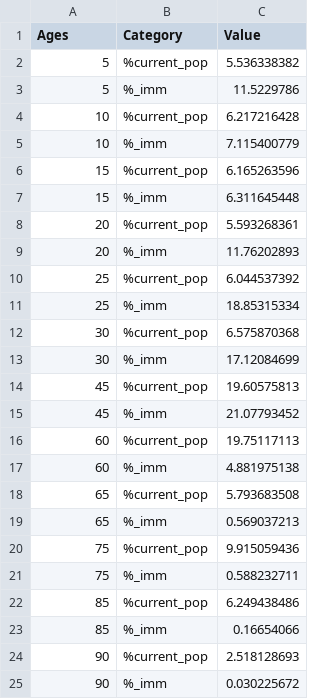
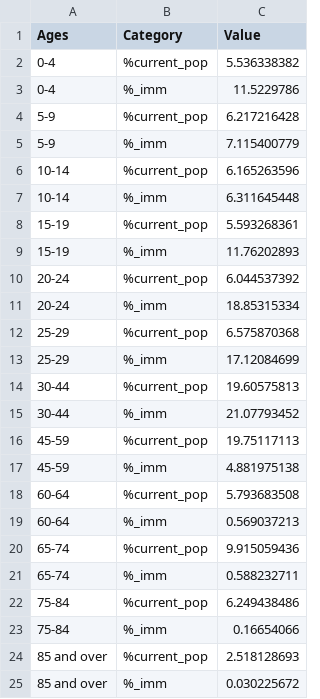
Before and after one commit to sadieward/sadieward.github.io, a CSV file: pop-pyramid1.csv, drawn as a sheet.

Commit message:
Add files via upload

```diff
--- a/pop-pyramid1.csv
+++ b/pop-pyramid1.csv
@@ -1,25 +1,25 @@
 Ages,Category,Value
-5,%current_pop,5.536338382
-5,%_imm,11.5229786
-10,%current_pop,6.217216428
-10,%_imm,7.115400779
-15,%current_pop,6.165263596
-15,%_imm,6.311645448
-20,%current_pop,5.593268361
-20,%_imm,11.76202893
-25,%current_pop,6.044537392
-25,%_imm,18.85315334
-30,%current_pop,6.575870368
-30,%_imm,17.12084699
-45,%current_pop,19.60575813
-45,%_imm,21.07793452
-60,%current_pop,19.75117113
-60,%_imm,4.881975138
-65,%current_pop,5.793683508
-65,%_imm,0.569037213
-75,%current_pop,9.915059436
-75,%_imm,0.588232711
-85,%current_pop,6.249438486
-85,%_imm,0.16654066
-90,%current_pop,2.518128693
-90,%_imm,0.030225672
+  0-4,%current_pop,5.536338382
+  0-4,%_imm,11.5229786
+  5-9,%current_pop,6.217216428
+  5-9,%_imm,7.115400779
+ 10-14,%current_pop,6.165263596
+ 10-14,%_imm,6.311645448
+ 15-19,%current_pop,5.593268361
+ 15-19,%_imm,11.76202893
+ 20-24,%current_pop,6.044537392
+ 20-24,%_imm,18.85315334
+ 25-29,%current_pop,6.575870368
+ 25-29,%_imm,17.12084699
+30-44,%current_pop,19.60575813
+30-44,%_imm,21.07793452
+ 45-59,%current_pop,19.75117113
+ 45-59,%_imm,4.881975138
+ 60-64,%current_pop,5.793683508
+ 60-64,%_imm,0.569037213
+65-74,%current_pop,9.915059436
+65-74,%_imm,0.588232711
+75-84,%current_pop,6.249438486
+75-84,%_imm,0.16654066
+85 and over,%current_pop,2.518128693
+85 and over,%_imm,0.030225672
```
